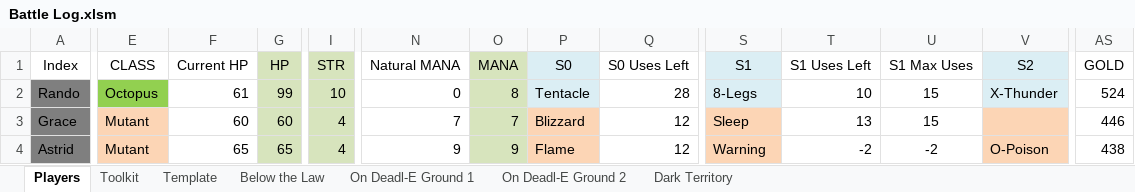
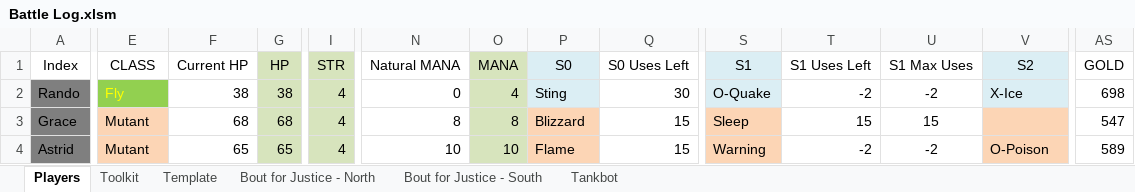
Before and after one commit to ActionIV/pillar, an Excel workbook: Battle Log.xlsm, sheet Players, drawn as a sheet; only a part is shown, gaps mark what is left out; values as stored, in another font and other column widths than the file's, no borders; charts and pictures and conditional formats not drawn; the diff covers the shown part only; the diff names each change by its address in the sheet, - before the commit and + after, or states it on an @@ line.

```diff
--- a/Battle Log.xlsm (sheet Players)
+++ b/Battle Log.xlsm (sheet Players)
-sheet tab: On Deadl-E Ground 2
+sheet tab: Tankbot
-sheet tab: Below the Law
-sheet tab: On Deadl-E Ground 1
-sheet tab: Dark Territory
+sheet tab: Bout for Justice - North
+sheet tab: Bout for Justice - South
-E2 (CLASS): Octopus
+E2 (CLASS): Fly
-E2 text colour: black
+E2 text colour: #FFFF00
-F2 (Current HP): 61
+F2 (Current HP): 38
-G2 (HP): 99
+G2 (HP): 38
-I2 (STR): 10
+I2 (STR): 4
-O2 (MANA): 8
+O2 (MANA): 4
-P2 (S0): Tentacle
+P2 (S0): Sting
-Q2 (S0 Uses Left): 28
+Q2 (S0 Uses Left): 30
-S2 (S1): 8-Legs
+S2 (S1): O-Quake
-T2 (S1 Uses Left): 10
+T2 (S1 Uses Left): -2
-U2 (S1 Max Uses): 15
+U2 (S1 Max Uses): -2
-V2 (S2): X-Thunder
+V2 (S2): X-Ice
-AS2 (GOLD): 524
+AS2 (GOLD): 698
-F3 (Current HP): 60
+F3 (Current HP): 68
-G3 (HP): 60
+G3 (HP): 68
-N3 (Natural MANA): 7
+N3 (Natural MANA): 8
-O3 (MANA): 7
+O3 (MANA): 8
-Q3:Q4 (S0 Uses Left): 12
+Q3:Q4 (S0 Uses Left): 15
-T3 (S1 Uses Left): 13
+T3 (S1 Uses Left): 15
-AS3 (GOLD): 446
+AS3 (GOLD): 547
-N4 (Natural MANA): 9
+N4 (Natural MANA): 10
-O4 (MANA): 9
+O4 (MANA): 10
-AS4 (GOLD): 438
+AS4 (GOLD): 589
```
Also changed, not shown: 1 added row, 106 edited cells and cell formats elsewhere in this sheet, sheet Toolkit, sheet Tankbot, sheet Template, formulas that keep their value, FFL2 Data.xlsx, 3 other files.
